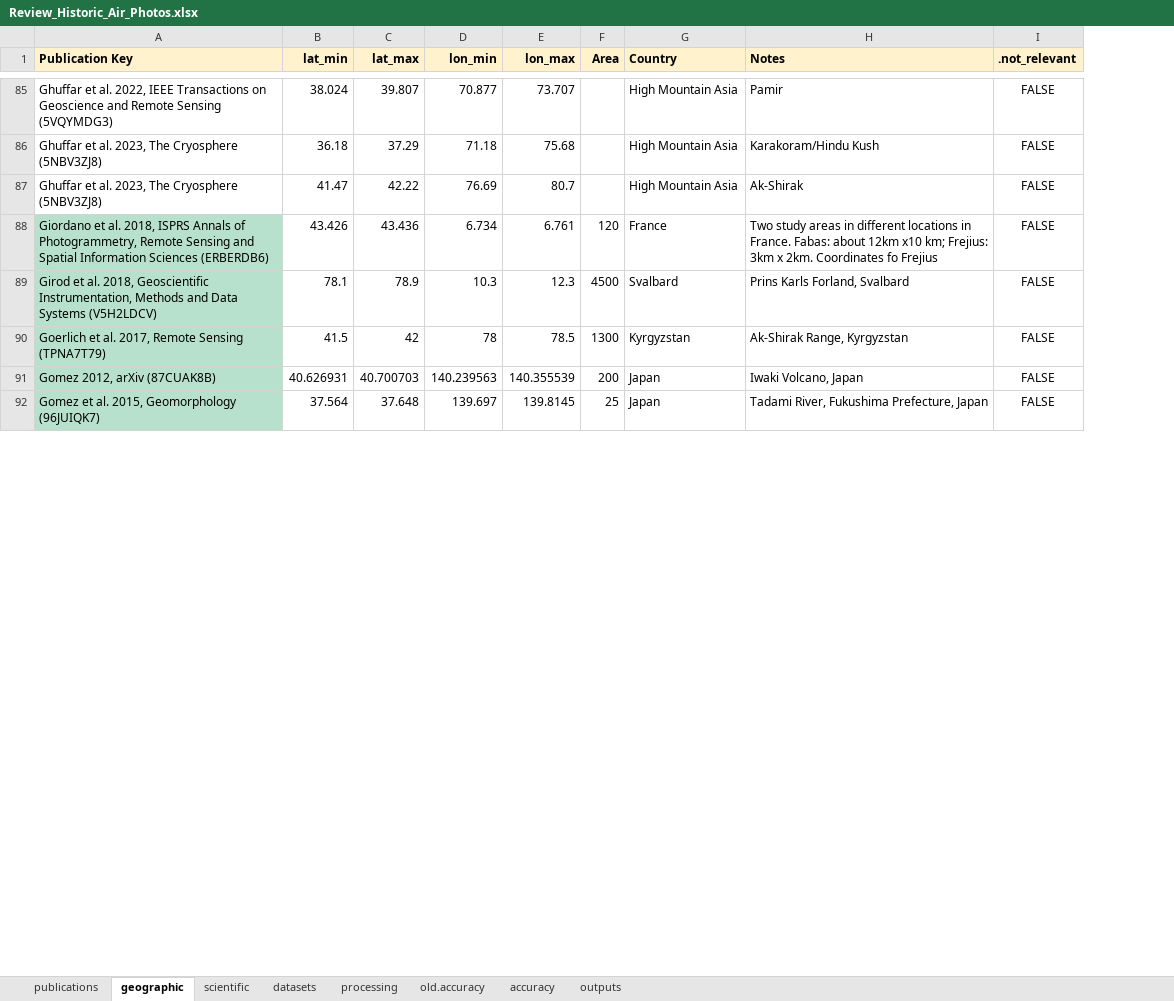
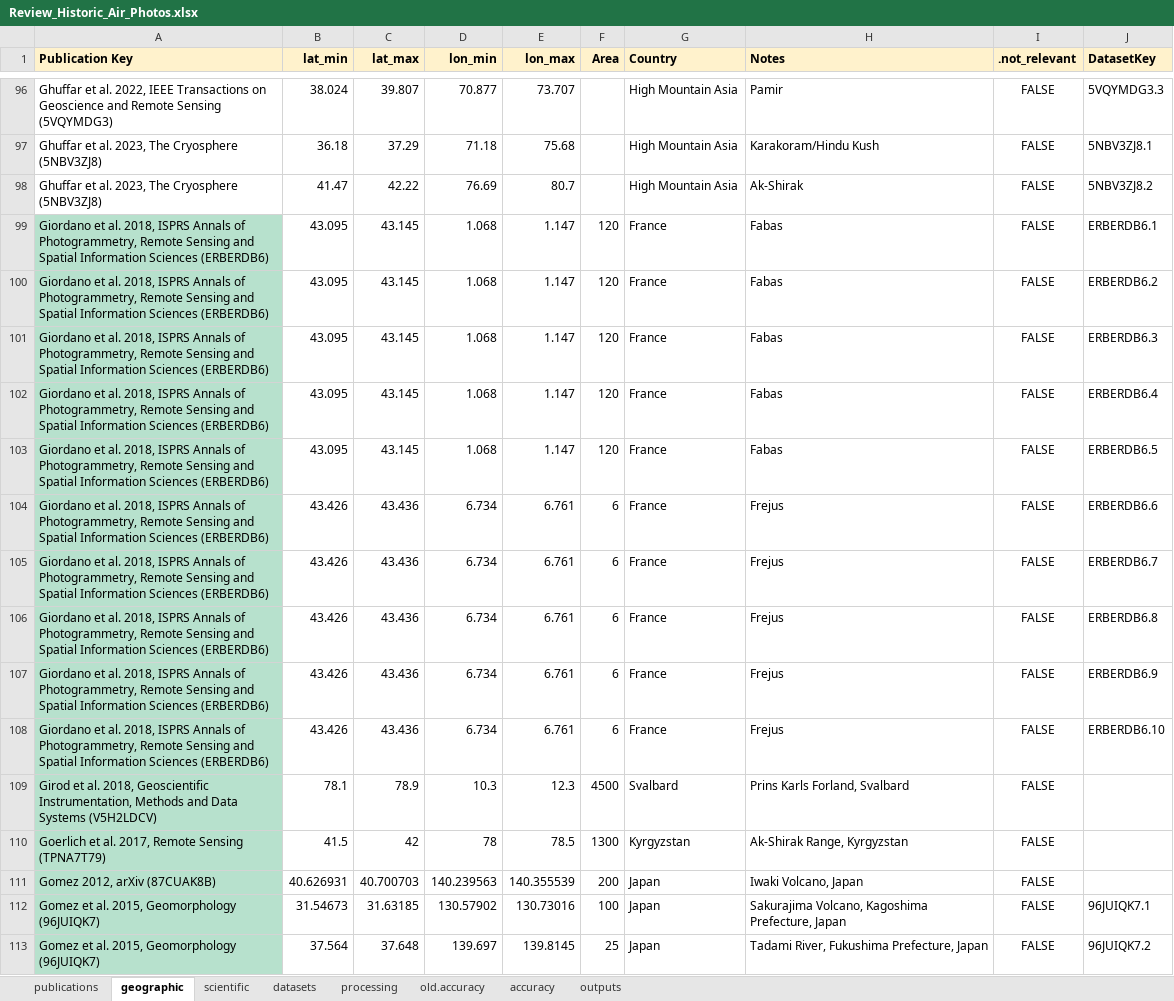
Before and after one commit to RSE-UZH/historic_air_photos, an Excel workbook: data/Review_Historic_Air_Photos.xlsx, sheet geographic, drawn as a sheet; only a part is shown, gaps mark what is left out; values as stored, in another font and other column widths than the file's, no borders; charts and pictures and conditional formats not drawn; addresses are those after the commit; the diff covers the shown part only; the diff names each change by its address in the sheet, - before the commit and + after, or states it on an @@ line.

```diff
--- a/data/Review_Historic_Air_Photos.xlsx (sheet geographic)
+++ b/data/Review_Historic_Air_Photos.xlsx (sheet geographic)
+column J (DatasetKey), rows 96-98: 5VQYMDG3.3 | 5NBV3ZJ8.1 | 5NBV3ZJ8.2; row 104: ERBERDB6.6; row 113: 96JUIQK7.2
+row 99: Giordano et al. 2018, ISPRS Annals of Photogrammetry, Remote Sensing and Spatial Information Sciences (ERBERDB6) | 43.095 | 43.145 | 1.068 | 1.147 | 120 | France | Fabas | FALSE | ERBERDB6.1
+row 100: Giordano et al. 2018, ISPRS Annals of Photogrammetry, Remote Sensing and Spatial Information Sciences (ERBERDB6) | 43.095 | 43.145 | 1.068 | 1.147 | 120 | France | Fabas | FALSE | ERBERDB6.2
+row 101: Giordano et al. 2018, ISPRS Annals of Photogrammetry, Remote Sensing and Spatial Information Sciences (ERBERDB6) | 43.095 | 43.145 | 1.068 | 1.147 | 120 | France | Fabas | FALSE | ERBERDB6.3
+row 102: Giordano et al. 2018, ISPRS Annals of Photogrammetry, Remote Sensing and Spatial Information Sciences (ERBERDB6) | 43.095 | 43.145 | 1.068 | 1.147 | 120 | France | Fabas | FALSE | ERBERDB6.4
+row 103: Giordano et al. 2018, ISPRS Annals of Photogrammetry, Remote Sensing and Spatial Information Sciences (ERBERDB6) | 43.095 | 43.145 | 1.068 | 1.147 | 120 | France | Fabas | FALSE | ERBERDB6.5
-F104 (Area): 120
+F104 (Area): 6
-H104 (Notes): Two study areas in different locations in France. Fabas: about 12km x10 km; Frejius: 3km x 2km. Coordinates fo Frejius
+H104 (Notes): Frejus
+row 105: Giordano et al. 2018, ISPRS Annals of Photogrammetry, Remote Sensing and Spatial Information Sciences (ERBERDB6) | 43.426 | 43.436 | 6.734 | 6.761 | 6 | France | Frejus | FALSE | ERBERDB6.7
+row 106: Giordano et al. 2018, ISPRS Annals of Photogrammetry, Remote Sensing and Spatial Information Sciences (ERBERDB6) | 43.426 | 43.436 | 6.734 | 6.761 | 6 | France | Frejus | FALSE | ERBERDB6.8
+row 107: Giordano et al. 2018, ISPRS Annals of Photogrammetry, Remote Sensing and Spatial Information Sciences (ERBERDB6) | 43.426 | 43.436 | 6.734 | 6.761 | 6 | France | Frejus | FALSE | ERBERDB6.9
+row 108: Giordano et al. 2018, ISPRS Annals of Photogrammetry, Remote Sensing and Spatial Information Sciences (ERBERDB6) | 43.426 | 43.436 | 6.734 | 6.761 | 6 | France | Frejus | FALSE | ERBERDB6.10
+row 112: Gomez et al. 2015, Geomorphology (96JUIQK7) | 31.54673 | 31.63185 | 130.57902 | 130.73016 | 100 | Japan | Sakurajima Volcano, Kagoshima Prefecture, Japan | FALSE | 96JUIQK7.1
```
Also changed, not shown: 84 added rows, 6 removed rows, 8 moved rows and 81 edited cells elsewhere in this sheet, sheet datasets, sheet accuracy, sheet processing, sheet outputs, formulas that keep their value.
